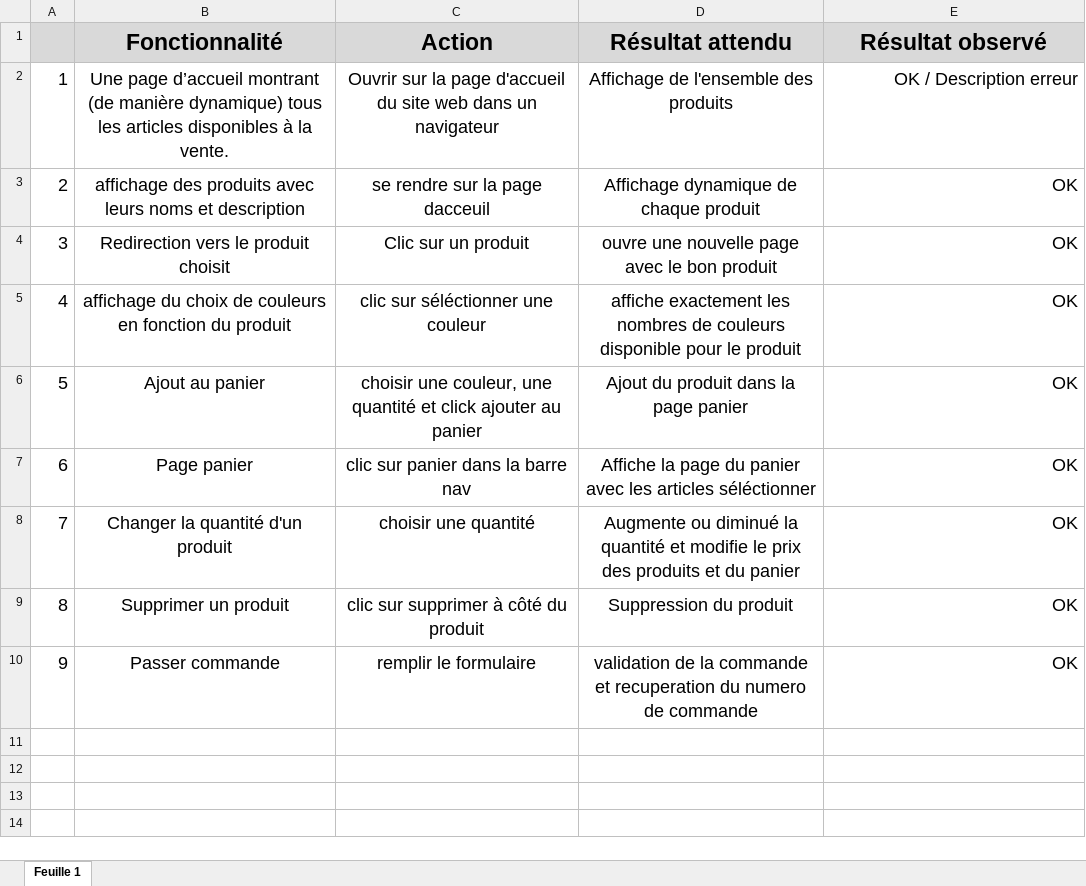
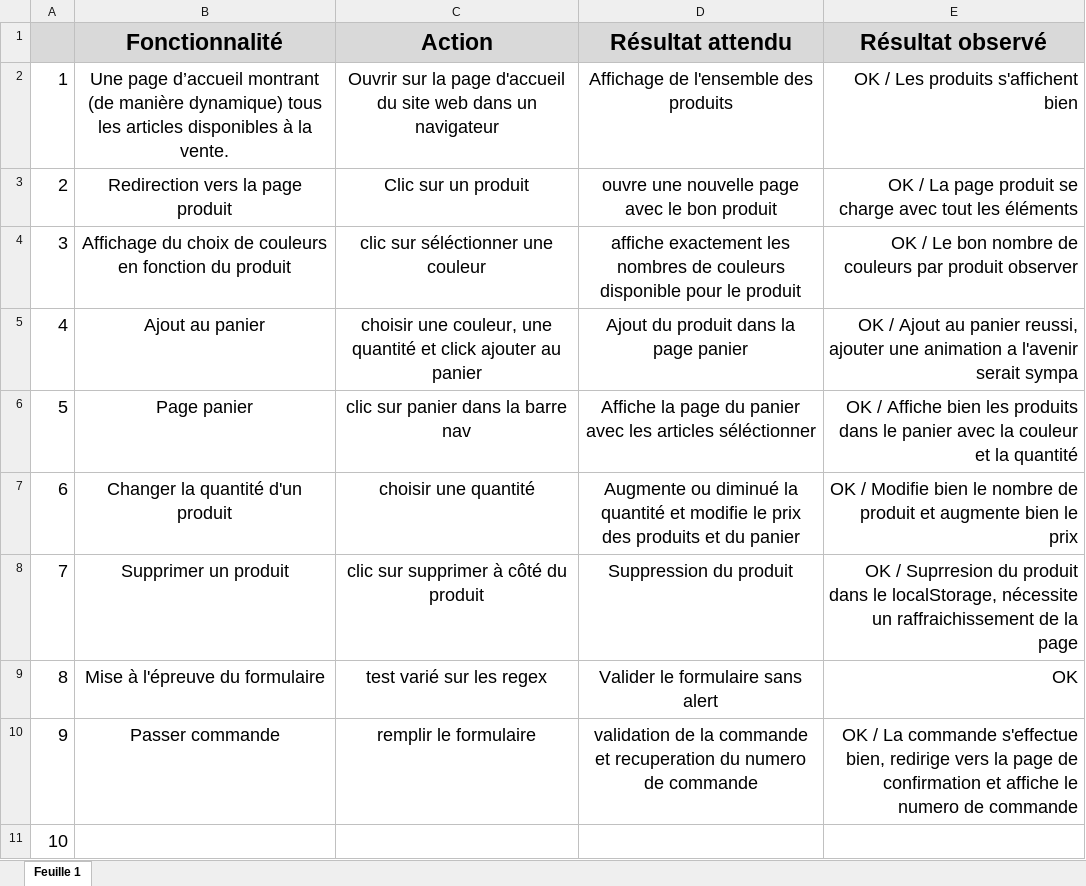
Before and after one commit to EZoVn/P5_Kanap, an Excel workbook: P5_Galpin_plan_test.xlsx, sheet Feuille 1, drawn as a sheet; values as stored, in another font and other column widths than the file's, no borders; removed rows and columns are numbered as before the commit, all else as after; the diff names each change by its address in the sheet, - before the commit and + after, or states it on an @@ line.

```diff
--- a/P5_Galpin_plan_test.xlsx (sheet Feuille 1)
+++ b/P5_Galpin_plan_test.xlsx (sheet Feuille 1)
-E2 (Résultat observé): OK / Description erreur
+E2 (Résultat observé): OK / Les produits s'affichent bien
-row 3: 2 | affichage des produits avec leurs noms et description | se rendre sur la page dacceuil | Affichage dynamique de chaque produit | OK
@@ column A renumbered between rows 3 and 8 @@
-B3 (Fonctionnalité): Redirection vers le produit choisit
+B3 (Fonctionnalité): Redirection vers la page produit
-E3 (Résultat observé): OK
+E3 (Résultat observé): OK / La page produit se charge avec tout les éléments
-B4 (Fonctionnalité): affichage du choix…
+B4 (Fonctionnalité): Affichage du choix…
-E4 (Résultat observé): OK
+E4 (Résultat observé): OK / Le bon nombre de couleurs par produit observer
-E5 (Résultat observé): OK
+E5 (Résultat observé): OK / Ajout au panier reussi, ajouter une animation a l'avenir serait sympa
-E6 (Résultat observé): OK
+E6 (Résultat observé): OK / Affiche bien les produits dans le panier avec la couleur et la quantité
-E7 (Résultat observé): OK
+E7 (Résultat observé): OK / Modifie bien le nombre de produit et augmente bien le prix
-E8 (Résultat observé): OK
+E8 (Résultat observé): OK / Suprresion du produit dans le localStorage, nécessite un raffraichissement de la page
+row 9: 8 | Mise à l'épreuve du formulaire | test varié sur les regex | Valider le formulaire sans alert | OK
-E10 (Résultat observé): OK
+E10 (Résultat observé): OK / La commande s'effectue bien, redirige vers la page de confirmation et affiche le numero de commande
+row 11: 10
```
Also changed, not shown: 4 other files.
